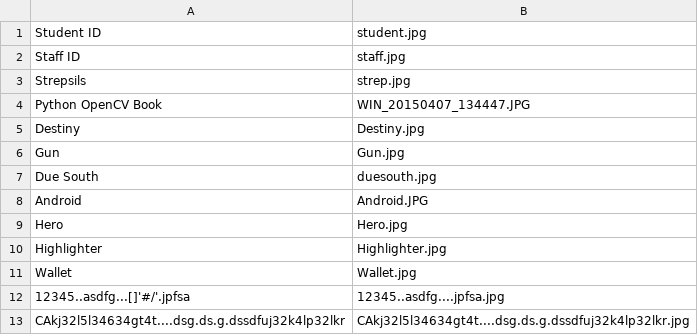
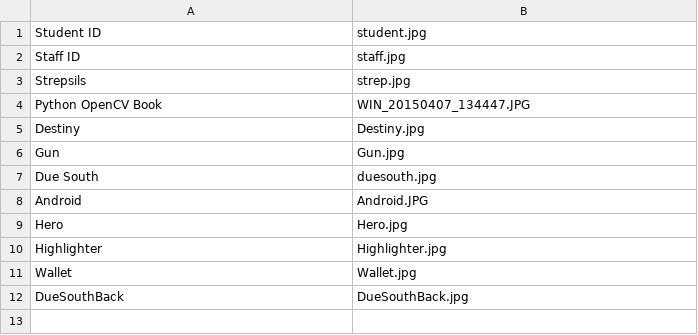
Before and after one commit to skisy/robopy-detect, a CSV file: objects.csv, drawn as a sheet; removed rows and columns are numbered as before the commit, all else as after; the diff names each change by its address in the sheet, - before the commit and + after, or states it on an @@ line.

```diff
--- a/objects.csv
+++ b/objects.csv
-row 12: 12345..asdfg...[]'#/'.jpfsa | 12345..asdfg....jpfsa.jpg
-row 13: CAkj32l5l34634gt4t....dsg.ds.g.dssdfuj32k4lp32lkr | CAkj32l5l34634gt4t....dsg.ds.g.dssdfuj32k4lp32lkr.jpg
+row 12: DueSouthBack | DueSouthBack.jpg
```
Also changed, not shown: 7 other files.
